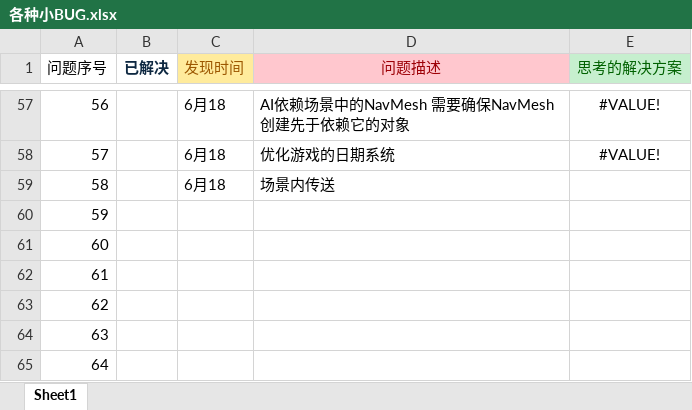
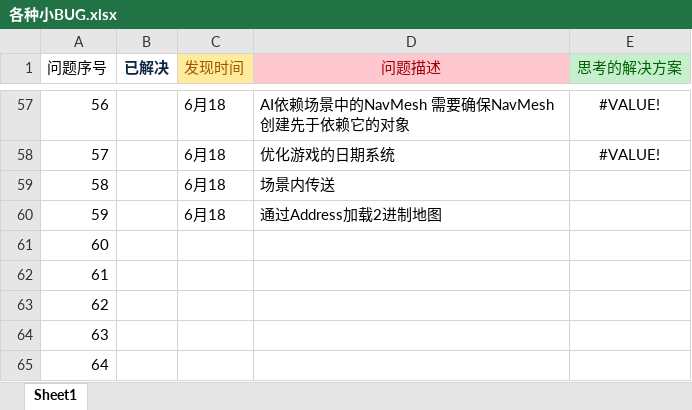
Before and after one commit to XDIOEZ/TerraFlat, an Excel workbook: 开发文档文件夹/各种小BUG.xlsx, sheet Sheet1, drawn as a sheet; only a part is shown, gaps mark what is left out; values as stored, in another font and other column widths than the file's, no borders; the diff names each change by its address in the sheet, - before the commit and + after, or states it on an @@ line.

```diff
--- a/开发文档文件夹/各种小BUG.xlsx (sheet Sheet1)
+++ b/开发文档文件夹/各种小BUG.xlsx (sheet Sheet1)
-C60 (发现时间): (empty)
+C60 (发现时间): 6月18
-D60 (问题描述): (empty)
+D60 (问题描述): 通过Address加载2进制地图
```
Also changed, not shown: 30 other files.
